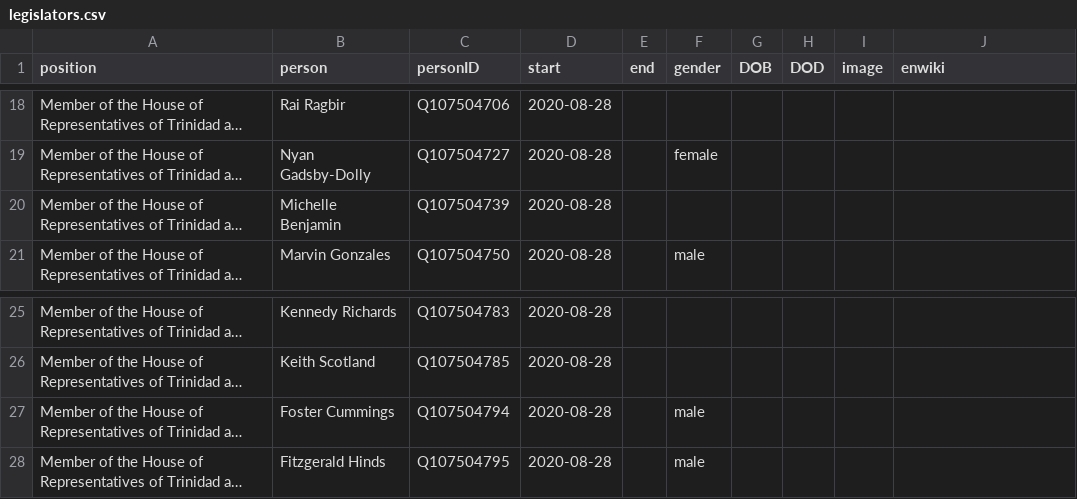
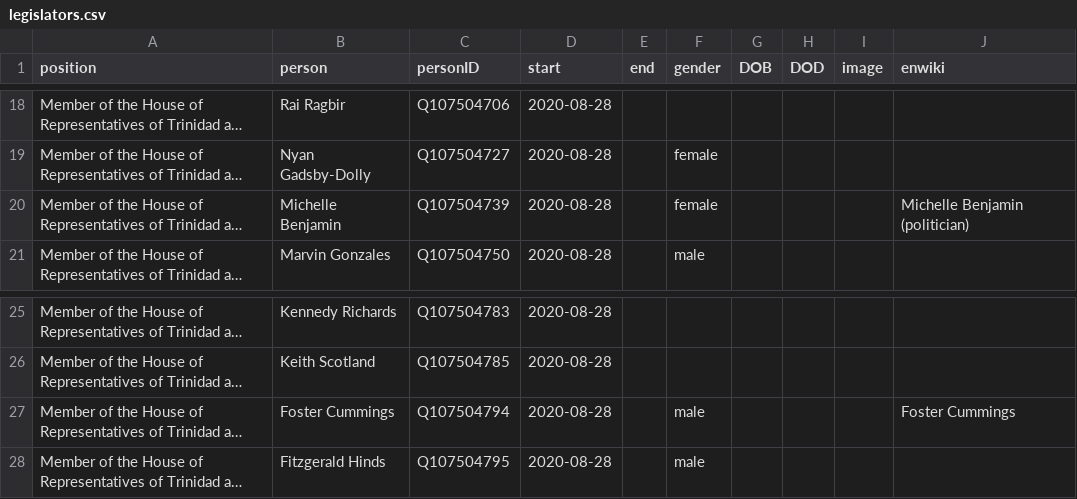
Before and after one commit to every-politician-scrapers/trinidad-and-tobago-cabinet, a CSV file: html/legislators.csv, drawn as a sheet; only a part is shown, gaps mark what is left out; long unchanged cells end in …; the diff names each change by its address in the sheet, - before the commit and + after, or states it on an @@ line.

```diff
--- a/html/legislators.csv
+++ b/html/legislators.csv
-F20 (gender): (empty)
+F20 (gender): female
-J20 (enwiki): (empty)
+J20 (enwiki): Michelle Benjamin (politician)
-J27 (enwiki): (empty)
+J27 (enwiki): Foster Cummings
```
Also changed, not shown: html/current.csv, html/holders21.csv.
